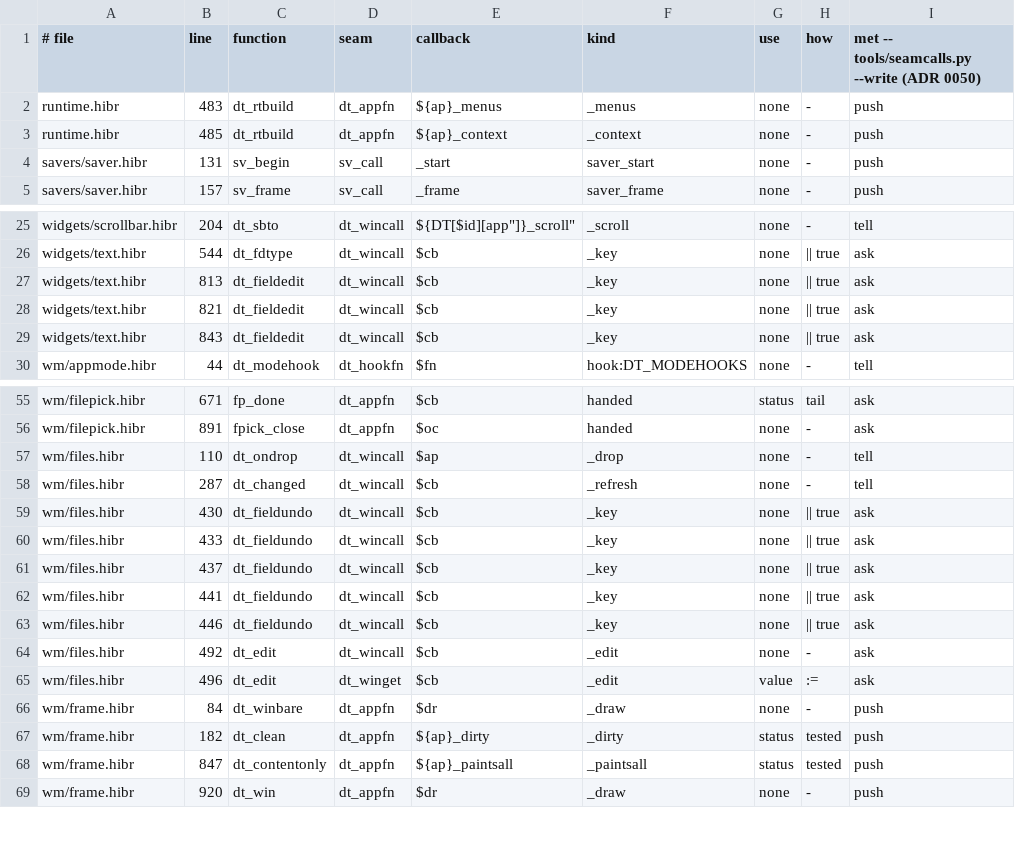
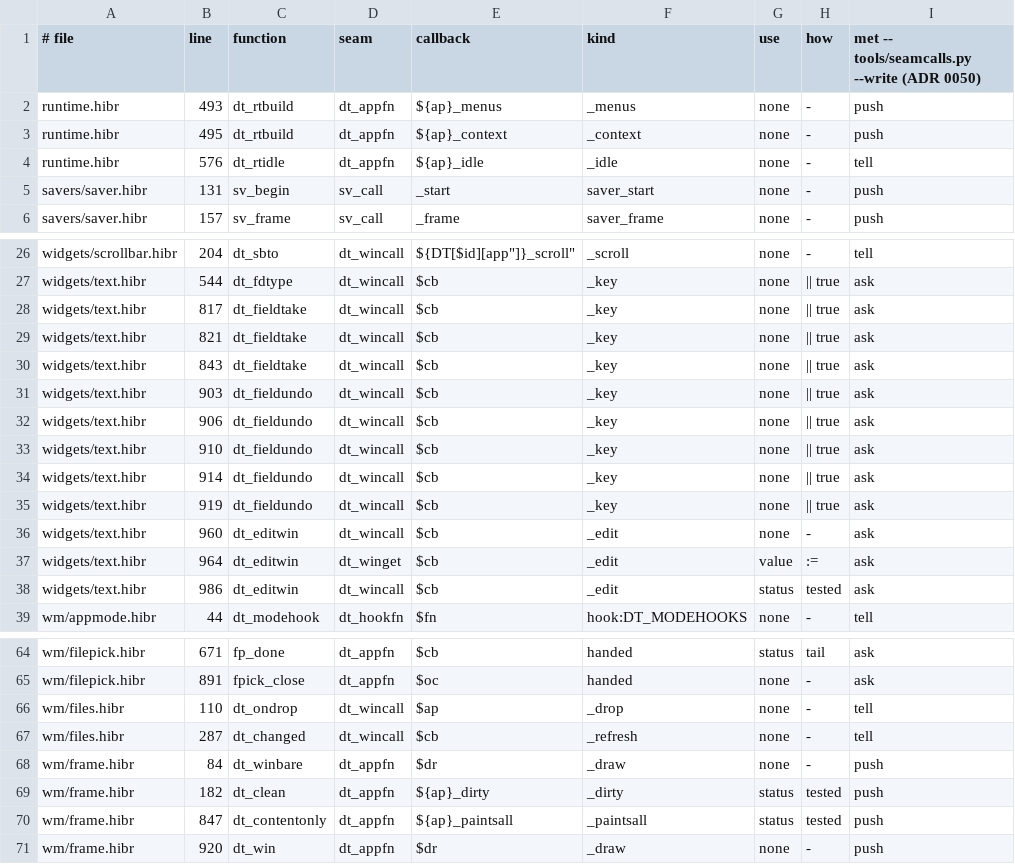
Before and after one commit to osakka/hibr, a TSV file: programs/desktop/seamcalls.tsv, drawn as a sheet; only a part is shown, gaps mark what is left out; the diff covers the shown part only.

```diff
--- a/programs/desktop/seamcalls.tsv
+++ b/programs/desktop/seamcalls.tsv
@@ -1,4 +1,5 @@
 # file	line	function	seam	callback	kind	use	how	met -- tools/seamcalls.py --write (ADR 0050)
-runtime.hibr	483	dt_rtbuild	dt_appfn	"${ap}_menus"	_menus	none	-	push
-runtime.hibr	485	dt_rtbuild	dt_appfn	"${ap}_context"	_context	none	-	push
+runtime.hibr	493	dt_rtbuild	dt_appfn	"${ap}_menus"	_menus	none	-	push
+runtime.hibr	495	dt_rtbuild	dt_appfn	"${ap}_context"	_context	none	-	push
+runtime.hibr	576	dt_rtidle	dt_appfn	"${ap}_idle"	_idle	none	-	tell
 savers/saver.hibr	131	sv_begin	sv_call	_start	saver_start	none	-	push
@@ -26,5 +27,13 @@ widgets/scrollbar.hibr	204	dt_sbto	dt_wincall	"${DT[$id]["app"]}_scroll"	_scroll
 widgets/text.hibr	544	dt_fdtype	dt_wincall	"$cb"	_key	none	|| true	ask
-widgets/text.hibr	813	dt_fieldedit	dt_wincall	"$cb"	_key	none	|| true	ask
-widgets/text.hibr	821	dt_fieldedit	dt_wincall	"$cb"	_key	none	|| true	ask
-widgets/text.hibr	843	dt_fieldedit	dt_wincall	"$cb"	_key	none	|| true	ask
+widgets/text.hibr	817	dt_fieldtake	dt_wincall	"$cb"	_key	none	|| true	ask
+widgets/text.hibr	821	dt_fieldtake	dt_wincall	"$cb"	_key	none	|| true	ask
+widgets/text.hibr	843	dt_fieldtake	dt_wincall	"$cb"	_key	none	|| true	ask
+widgets/text.hibr	903	dt_fieldundo	dt_wincall	"$cb"	_key	none	|| true	ask
+widgets/text.hibr	906	dt_fieldundo	dt_wincall	"$cb"	_key	none	|| true	ask
+widgets/text.hibr	910	dt_fieldundo	dt_wincall	"$cb"	_key	none	|| true	ask
+widgets/text.hibr	914	dt_fieldundo	dt_wincall	"$cb"	_key	none	|| true	ask
+widgets/text.hibr	919	dt_fieldundo	dt_wincall	"$cb"	_key	none	|| true	ask
+widgets/text.hibr	960	dt_editwin	dt_wincall	"$cb"	_edit	none	-	ask
+widgets/text.hibr	964	dt_editwin	dt_winget	"$cb"	_edit	value	:=	ask
+widgets/text.hibr	986	dt_editwin	dt_wincall	"$cb"	_edit	status	tested	ask
 wm/appmode.hibr	44	dt_modehook	dt_hookfn	"$fn"	hook:DT_MODEHOOKS	none	-	tell
@@ -58,9 +67,2 @@ wm/files.hibr	110	dt_ondrop	dt_wincall	"$ap"	_drop	none	-	tell
 wm/files.hibr	287	dt_changed	dt_wincall	"$cb"	_refresh	none	-	tell
-wm/files.hibr	430	dt_fieldundo	dt_wincall	"$cb"	_key	none	|| true	ask
-wm/files.hibr	433	dt_fieldundo	dt_wincall	"$cb"	_key	none	|| true	ask
-wm/files.hibr	437	dt_fieldundo	dt_wincall	"$cb"	_key	none	|| true	ask
-wm/files.hibr	441	dt_fieldundo	dt_wincall	"$cb"	_key	none	|| true	ask
-wm/files.hibr	446	dt_fieldundo	dt_wincall	"$cb"	_key	none	|| true	ask
-wm/files.hibr	492	dt_edit	dt_wincall	"$cb"	_edit	none	-	ask
-wm/files.hibr	496	dt_edit	dt_winget	"$cb"	_edit	value	:=	ask
 wm/frame.hibr	84	dt_winbare	dt_appfn	$dr	_draw	none	-	push
```
Also changed, not shown: 1 removed row and 11 edited cells elsewhere in this file, docs/adr/0050-state.tsv, programs/desktop/callsites.tsv, 16 other files.
